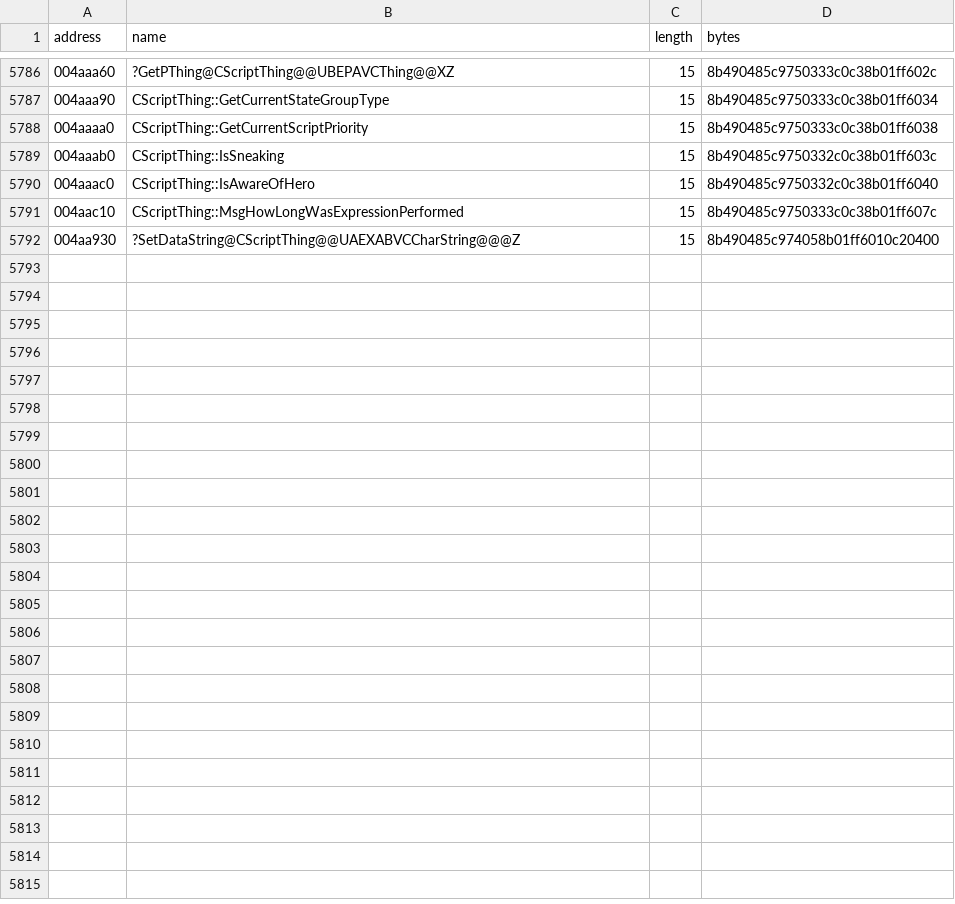
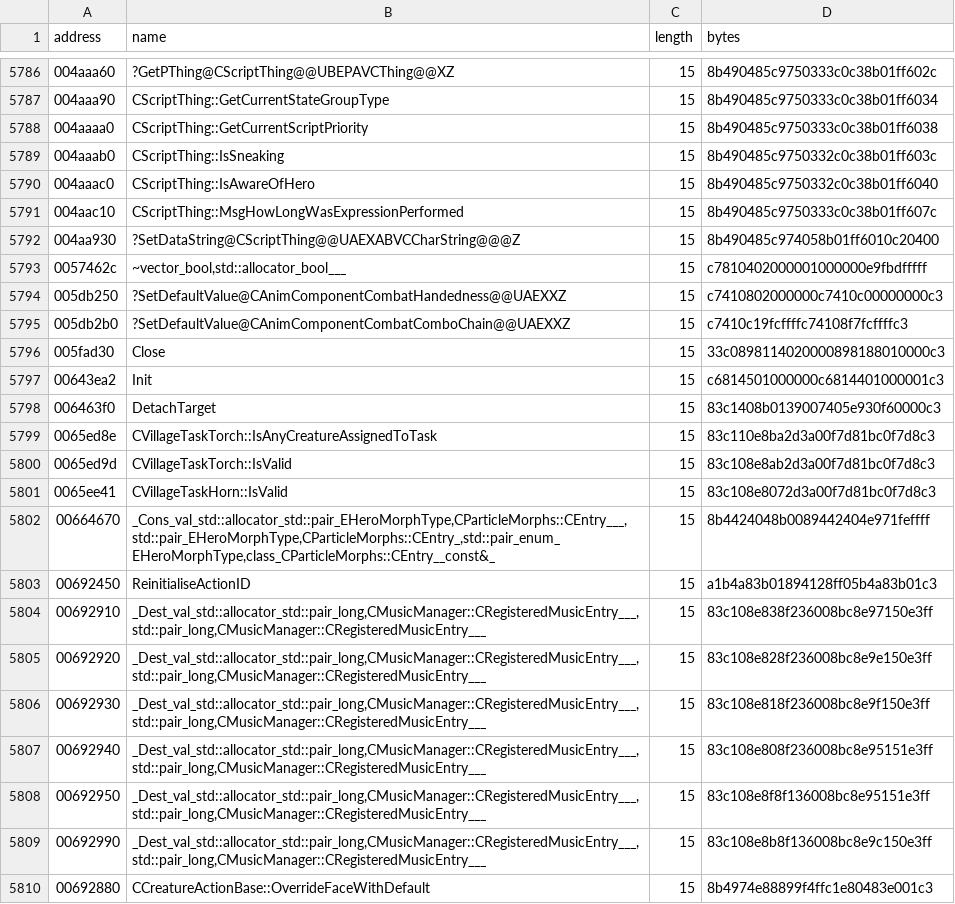
Before and after one commit to BuffJesus/FableDecomp, a TSV file: rebuild/oracles/auto-re-candidates.tsv, drawn as a sheet; only a part is shown, gaps mark what is left out; the diff names each change by its address in the sheet, - before the commit and + after, or states it on an @@ line.

```diff
--- a/rebuild/oracles/auto-re-candidates.tsv
+++ b/rebuild/oracles/auto-re-candidates.tsv
+row 5793: 0057462c | ~vector_bool,std::allocator_bool___ | 15 | c7810402000001000000e9fbdfffff
+row 5794: 005db250 | ?SetDefaultValue@CAnimComponentCombatHandedness@@UAEXXZ | 15 | c7410802000000c7410c00000000c3
+row 5795: 005db2b0 | ?SetDefaultValue@CAnimComponentCombatComboChain@@UAEXXZ | 15 | c7410c19fcffffc74108f7fcffffc3
+row 5796: 005fad30 | Close | 15 | 33c0898114020000898188010000c3
+row 5797: 00643ea2 | Init | 15 | c6814501000000c6814401000001c3
+row 5798: 006463f0 | DetachTarget | 15 | 83c1408b0139007405e930f60000c3
+row 5799: 0065ed8e | CVillageTaskTorch::IsAnyCreatureAssignedToTask | 15 | 83c110e8ba2d3a00f7d81bc0f7d8c3
+row 5800: 0065ed9d | CVillageTaskTorch::IsValid | 15 | 83c108e8ab2d3a00f7d81bc0f7d8c3
+row 5801: 0065ee41 | CVillageTaskHorn::IsValid | 15 | 83c108e8072d3a00f7d81bc0f7d8c3
+row 5802: 00664670 | _Cons_val_std::allocator_std::pair_EHeroMorphType,CParticleMorphs::CEntry___,std::pair_EHeroMorphType,CParticleMorphs::CEntry_,std::pair_enum_EHeroMorphType,class_CParticleMorphs::CEntry__const&_ | 15 | 8b4424048b0089442404e971feffff
+row 5803: 00692450 | ReinitialiseActionID | 15 | a1b4a83b01894128ff05b4a83b01c3
+row 5804: 00692910 | _Dest_val_std::allocator_std::pair_long,CMusicManager::CRegisteredMusicEntry___,std::pair_long,CMusicManager::CRegisteredMusicEntry___ | 15 | 83c108e838f236008bc8e97150e3ff
+row 5805: 00692920 | _Dest_val_std::allocator_std::pair_long,CMusicManager::CRegisteredMusicEntry___,std::pair_long,CMusicManager::CRegisteredMusicEntry___ | 15 | 83c108e828f236008bc8e9e150e3ff
+row 5806: 00692930 | _Dest_val_std::allocator_std::pair_long,CMusicManager::CRegisteredMusicEntry___,std::pair_long,CMusicManager::CRegisteredMusicEntry___ | 15 | 83c108e818f236008bc8e9f150e3ff
+row 5807: 00692940 | _Dest_val_std::allocator_std::pair_long,CMusicManager::CRegisteredMusicEntry___,std::pair_long,CMusicManager::CRegisteredMusicEntry___ | 15 | 83c108e808f236008bc8e95151e3ff
+row 5808: 00692950 | _Dest_val_std::allocator_std::pair_long,CMusicManager::CRegisteredMusicEntry___,std::pair_long,CMusicManager::CRegisteredMusicEntry___ | 15 | 83c108e8f8f136008bc8e95151e3ff
+row 5809: 00692990 | _Dest_val_std::allocator_std::pair_long,CMusicManager::CRegisteredMusicEntry___,std::pair_long,CMusicManager::CRegisteredMusicEntry___ | 15 | 83c108e8b8f136008bc8e9c150e3ff
+row 5810: 00692880 | CCreatureActionBase::OverrideFaceWithDefault | 15 | 8b4974e88899f4ffc1e80483e001c3
```
Also changed, not shown: 38 other files.
